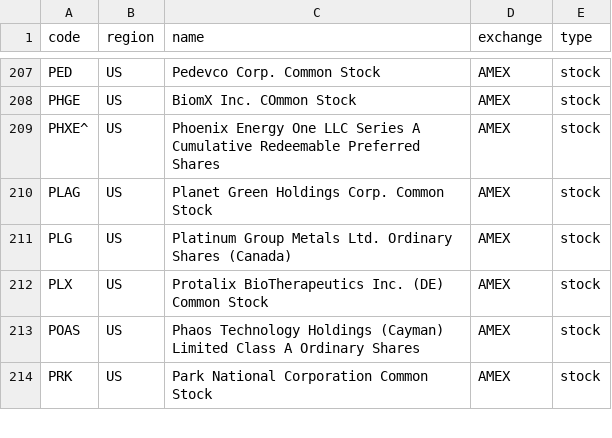
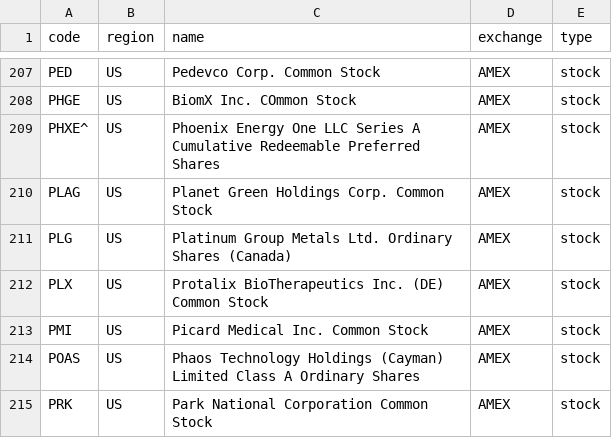
Before and after one commit to irachex/open-stock-data, a CSV file: symbols/AMEX.csv, drawn as a sheet; only a part is shown, gaps mark what is left out.

```diff
--- a/symbols/AMEX.csv
+++ b/symbols/AMEX.csv
@@ -212,2 +212,3 @@ PLG,US,Platinum Group Metals Ltd. Ordinary Shares (Canada),AMEX,stock
 PLX,US,Protalix BioTherapeutics Inc. (DE) Common Stock,AMEX,stock
+PMI,US,Picard Medical Inc. Common Stock,AMEX,stock
 POAS,US,Phaos Technology Holdings (Cayman) Limited Class A Ordinary Shares,AMEX,stock
```
Also changed, not shown: symbols/BSE.csv, symbols/HKEX.csv, 3 other files.
